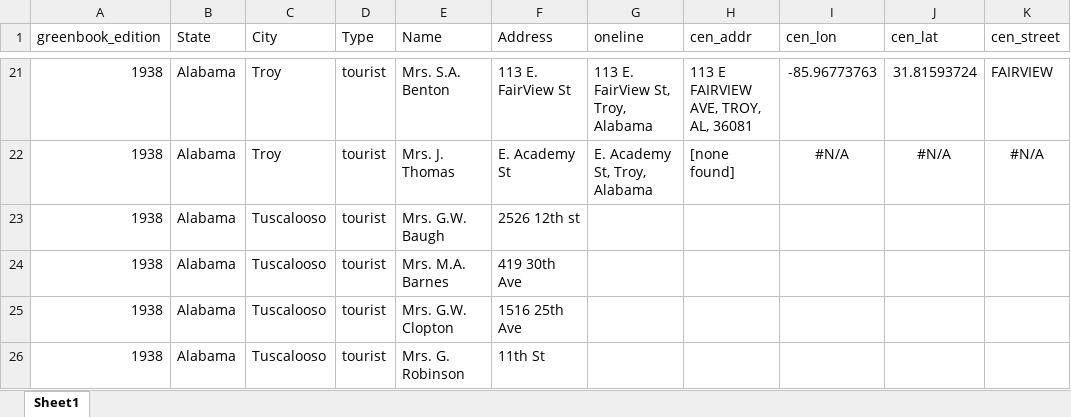
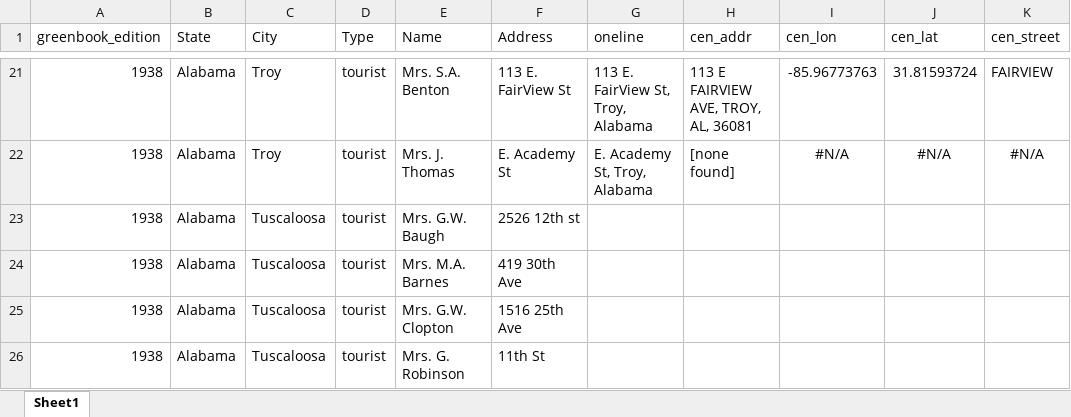
Before and after one commit to benda18/mapping_greenbook, an Excel workbook: data/greenbook_addresses.xlsx, sheet Sheet1, drawn as a sheet; only a part is shown, gaps mark what is left out; values as stored, in another font and other column widths than the file's, no borders; the diff names each change by its address in the sheet, - before the commit and + after, or states it on an @@ line.

Commit message:
typo tuscalooso

```diff
--- a/data/greenbook_addresses.xlsx (sheet Sheet1)
+++ b/data/greenbook_addresses.xlsx (sheet Sheet1)
-C23:C26 (City): Tuscalooso
+C23:C26 (City): Tuscaloosa
```
Also changed, not shown: 1 other file.
